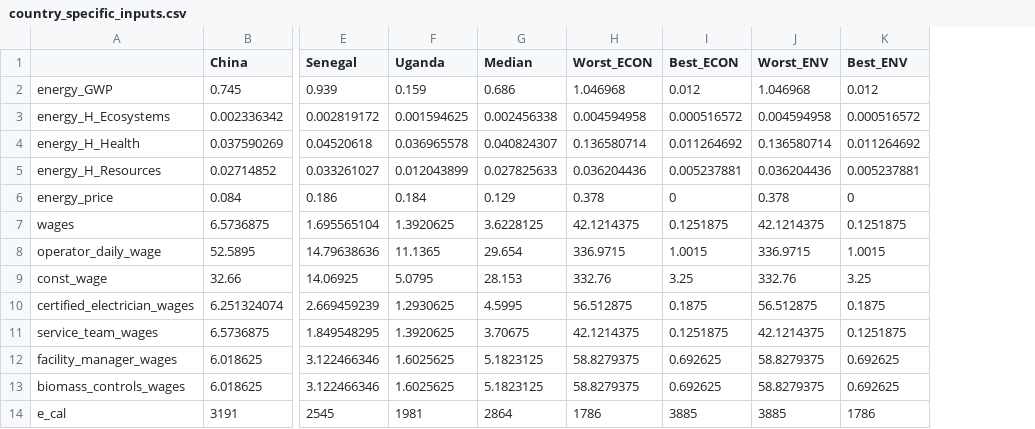
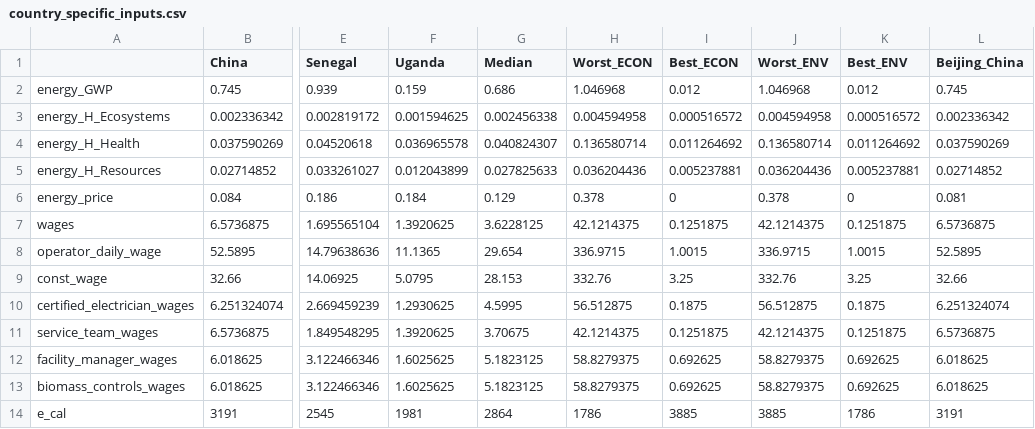
Before and after one commit to QSD-Group/DMsan, a CSV file: dmsan/comparison/data/country_specific_inputs.csv, drawn as a sheet; only a part is shown, gaps mark what is left out; the diff names each change by its address in the sheet, - before the commit and + after, or states it on an @@ line.

Commit message:
Added Beijing contextual parameter values

```diff
--- a/dmsan/comparison/data/country_specific_inputs.csv
+++ b/dmsan/comparison/data/country_specific_inputs.csv
+column L (Beijing_China), rows 2-14: 0.745 | 0.002336342 | 0.037590269 | 0.02714852 | 0.081 | 6.5736875 | 52.5895 | 32.66 | 6.251324074 | 6.5736875 | 6.018625 | 6.018625 | 3191
```
Also changed, not shown: 1 other file.
